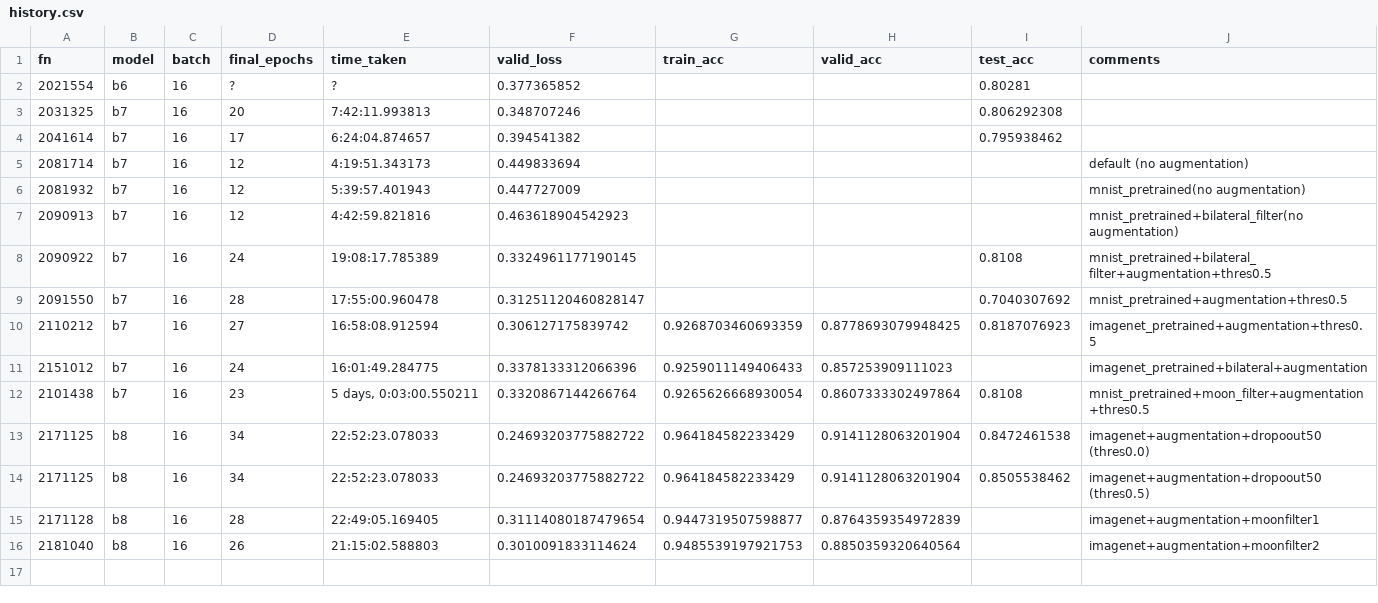
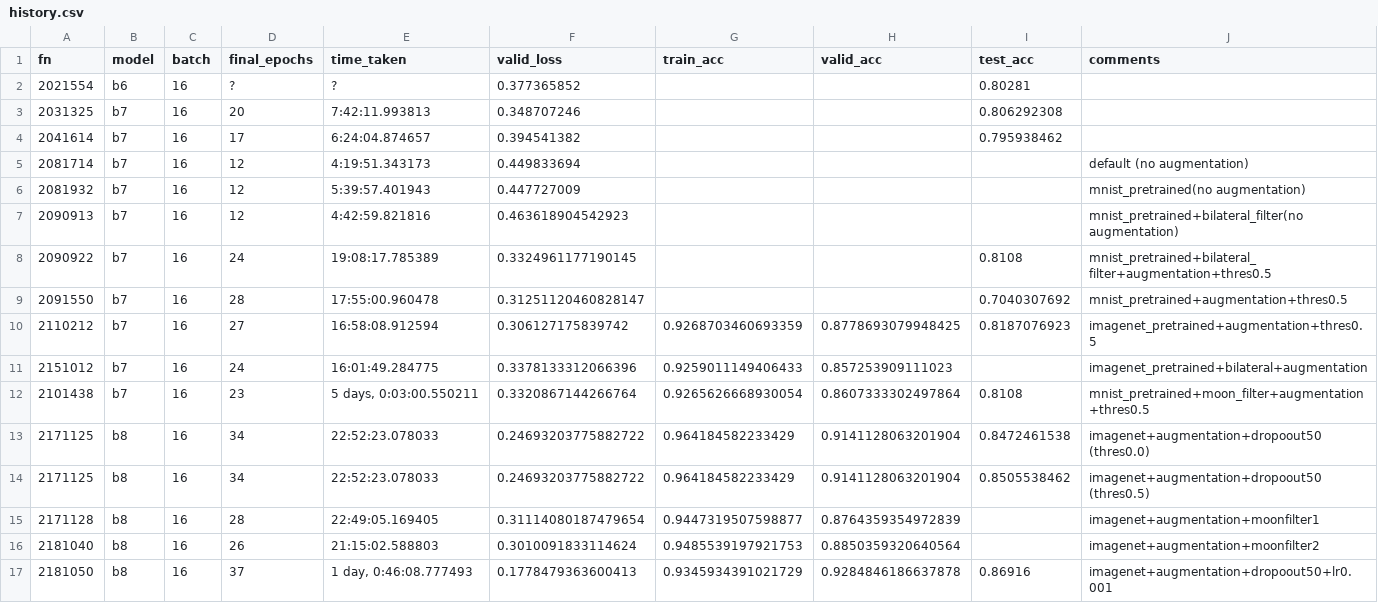
Before and after one commit to hyunseoki/dacon_dirty_mnist_1st, a CSV file: history.csv, drawn as a sheet; the diff names each change by its address in the sheet, - before the commit and + after, or states it on an @@ line.

Commit message:
update

```diff
--- a/history.csv
+++ b/history.csv
+row 17: 2181050 | b8 | 16 | 37 | 1 day, 0:46:08.777493 | 0.1778479363600413 | 0.9345934391021729 | 0.9284846186637878 | 0.86916 | imagenet+augmentation+dropoout50+lr0.001
```
